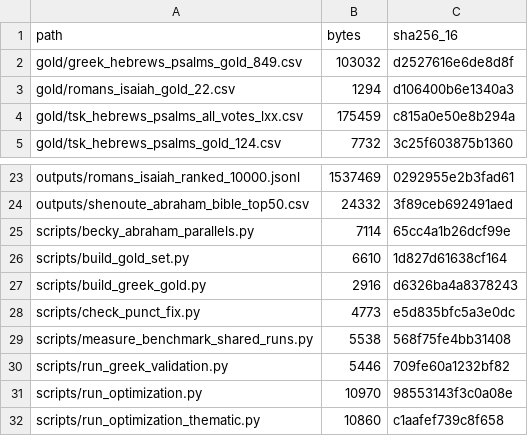
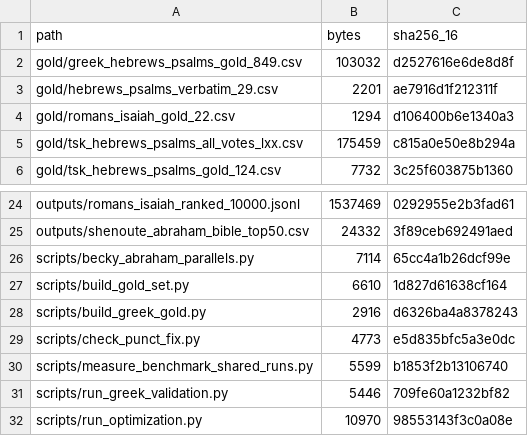
Before and after one commit to tesserae/tesserae-v6, a CSV file: static/downloads/coptic_article/MANIFEST.csv, drawn as a sheet; only a part is shown, gaps mark what is left out; the shorter side is filled out with more unchanged rows.

```diff
--- a/static/downloads/coptic_article/MANIFEST.csv
+++ b/static/downloads/coptic_article/MANIFEST.csv
@@ -2,2 +2,3 @@ path,bytes,sha256_16
 gold/greek_hebrews_psalms_gold_849.csv,103032,d2527616e6de8d8f
+gold/hebrews_psalms_verbatim_29.csv,2201,ae7916d1f212311f
 gold/romans_isaiah_gold_22.csv,1294,d106400b6e1340a3
@@ -28,3 +29,3 @@ scripts/build_greek_gold.py,2916,d6326ba4a8378243
 scripts/check_punct_fix.py,4773,e5d835bfc5a3e0dc
-scripts/measure_benchmark_shared_runs.py,5538,568f75fe4bb31408
+scripts/measure_benchmark_shared_runs.py,5599,b1853f2b13106740
 scripts/run_greek_validation.py,5446,709fe60a1232bf82
```
Also changed, not shown: 5 other files.
